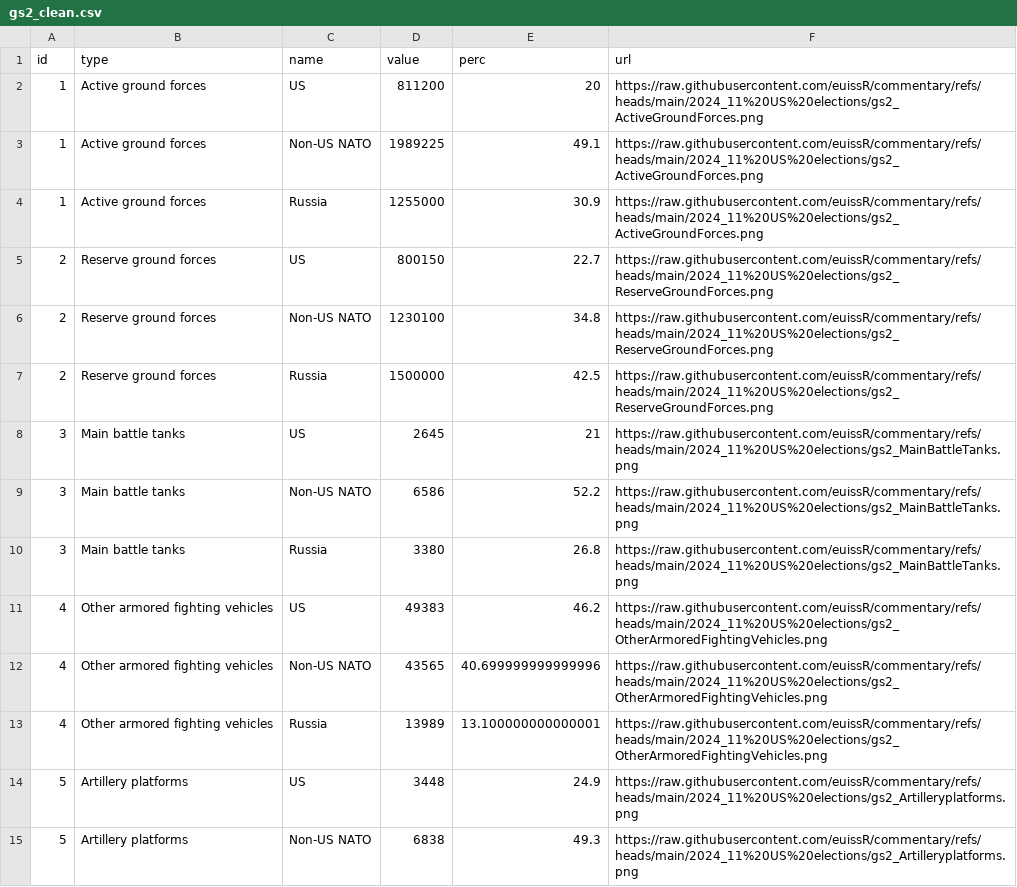
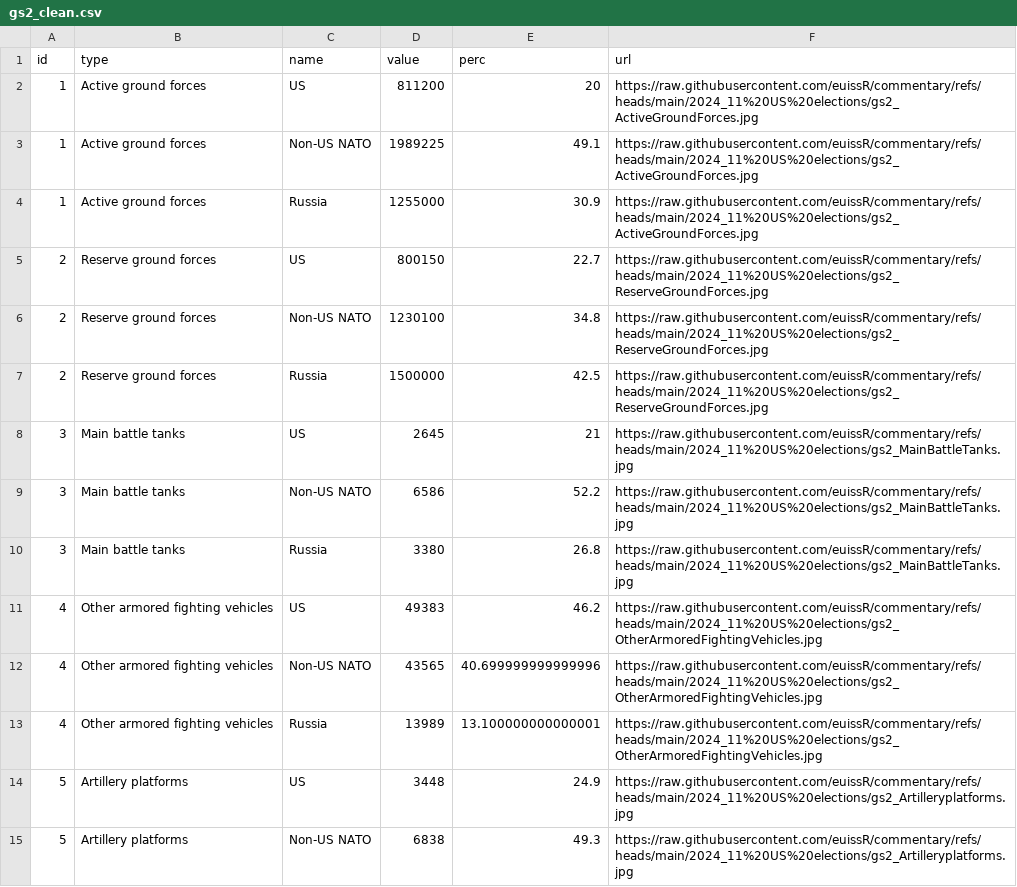
Before and after one commit to euissR/commentary, a CSV file: 2024_11 US elections/gs2_clean.csv, drawn as a sheet; only a part is shown; the diff covers the shown part only.

Commit message:
Update gs2_clean.csv

```diff
--- a/2024_11 US elections/gs2_clean.csv
+++ b/2024_11 US elections/gs2_clean.csv
@@ -1,15 +1,15 @@
 id,type,name,value,perc,url
-1,Active ground forces,US,811200,20,https://raw.githubusercontent.com/euissR/commentary/refs/heads/main/2024_11%20US%20elections/gs2_ActiveGroundForces.png
-1,Active ground forces,Non-US NATO,1989225,49.1,https://raw.githubusercontent.com/euissR/commentary/refs/heads/main/2024_11%20US%20elections/gs2_ActiveGroundForces.png
-1,Active ground forces,Russia,1255000,30.9,https://raw.githubusercontent.com/euissR/commentary/refs/heads/main/2024_11%20US%20elections/gs2_ActiveGroundForces.png
-2,Reserve ground forces,US,800150,22.7,https://raw.githubusercontent.com/euissR/commentary/refs/heads/main/2024_11%20US%20elections/gs2_ReserveGroundForces.png
-2,Reserve ground forces,Non-US NATO,1230100,34.8,https://raw.githubusercontent.com/euissR/commentary/refs/heads/main/2024_11%20US%20elections/gs2_ReserveGroundForces.png
-2,Reserve ground forces,Russia,1500000,42.5,https://raw.githubusercontent.com/euissR/commentary/refs/heads/main/2024_11%20US%20elections/gs2_ReserveGroundForces.png
-3,Main battle tanks,US,2645,21,https://raw.githubusercontent.com/euissR/commentary/refs/heads/main/2024_11%20US%20elections/gs2_MainBattleTanks.png
-3,Main battle tanks,Non-US NATO,6586,52.2,https://raw.githubusercontent.com/euissR/commentary/refs/heads/main/2024_11%20US%20elections/gs2_MainBattleTanks.png
-3,Main battle tanks,Russia,3380,26.8,https://raw.githubusercontent.com/euissR/commentary/refs/heads/main/2024_11%20US%20elections/gs2_MainBattleTanks.png
-4,Other armored fighting vehicles,US,49383,46.2,https://raw.githubusercontent.com/euissR/commentary/refs/heads/main/2024_11%20US%20elections/gs2_OtherArmoredFightingVehicles.png
-4,Other armored fighting vehicles,Non-US NATO,43565,40.699999999999996,https://raw.githubusercontent.com/euissR/commentary/refs/heads/main/2024_11%20US%20elections/gs2_OtherArmoredFightingVehicles.png
-4,Other armored fighting vehicles,Russia,13989,13.100000000000001,https://raw.githubusercontent.com/euissR/commentary/refs/heads/main/2024_11%20US%20elections/gs2_OtherArmoredFightingVehicles.png
-5,Artillery platforms,US,3448,24.9,https://raw.githubusercontent.com/euissR/commentary/refs/heads/main/2024_11%20US%20elections/gs2_Artilleryplatforms.png
-5,Artillery platforms,Non-US NATO,6838,49.3,https://raw.githubusercontent.com/euissR/commentary/refs/heads/main/2024_11%20US%20elections/gs2_Artilleryplatforms.png
+1,Active ground forces,US,811200,20,https://raw.githubusercontent.com/euissR/commentary/refs/heads/main/2024_11%20US%20elections/gs2_ActiveGroundForces.jpg
+1,Active ground forces,Non-US NATO,1989225,49.1,https://raw.githubusercontent.com/euissR/commentary/refs/heads/main/2024_11%20US%20elections/gs2_ActiveGroundForces.jpg
+1,Active ground forces,Russia,1255000,30.9,https://raw.githubusercontent.com/euissR/commentary/refs/heads/main/2024_11%20US%20elections/gs2_ActiveGroundForces.jpg
+2,Reserve ground forces,US,800150,22.7,https://raw.githubusercontent.com/euissR/commentary/refs/heads/main/2024_11%20US%20elections/gs2_ReserveGroundForces.jpg
+2,Reserve ground forces,Non-US NATO,1230100,34.8,https://raw.githubusercontent.com/euissR/commentary/refs/heads/main/2024_11%20US%20elections/gs2_ReserveGroundForces.jpg
+2,Reserve ground forces,Russia,1500000,42.5,https://raw.githubusercontent.com/euissR/commentary/refs/heads/main/2024_11%20US%20elections/gs2_ReserveGroundForces.jpg
+3,Main battle tanks,US,2645,21,https://raw.githubusercontent.com/euissR/commentary/refs/heads/main/2024_11%20US%20elections/gs2_MainBattleTanks.jpg
+3,Main battle tanks,Non-US NATO,6586,52.2,https://raw.githubusercontent.com/euissR/commentary/refs/heads/main/2024_11%20US%20elections/gs2_MainBattleTanks.jpg
+3,Main battle tanks,Russia,3380,26.8,https://raw.githubusercontent.com/euissR/commentary/refs/heads/main/2024_11%20US%20elections/gs2_MainBattleTanks.jpg
+4,Other armored fighting vehicles,US,49383,46.2,https://raw.githubusercontent.com/euissR/commentary/refs/heads/main/2024_11%20US%20elections/gs2_OtherArmoredFightingVehicles.jpg
+4,Other armored fighting vehicles,Non-US NATO,43565,40.699999999999996,https://raw.githubusercontent.com/euissR/commentary/refs/heads/main/2024_11%20US%20elections/gs2_OtherArmoredFightingVehicles.jpg
+4,Other armored fighting vehicles,Russia,13989,13.100000000000001,https://raw.githubusercontent.com/euissR/commentary/refs/heads/main/2024_11%20US%20elections/gs2_OtherArmoredFightingVehicles.jpg
+5,Artillery platforms,US,3448,24.9,https://raw.githubusercontent.com/euissR/commentary/refs/heads/main/2024_11%20US%20elections/gs2_Artilleryplatforms.jpg
+5,Artillery platforms,Non-US NATO,6838,49.3,https://raw.githubusercontent.com/euissR/commentary/refs/heads/main/2024_11%20US%20elections/gs2_Artilleryplatforms.jpg
```
Also changed, not shown: 25 edited cells elsewhere in this file.
